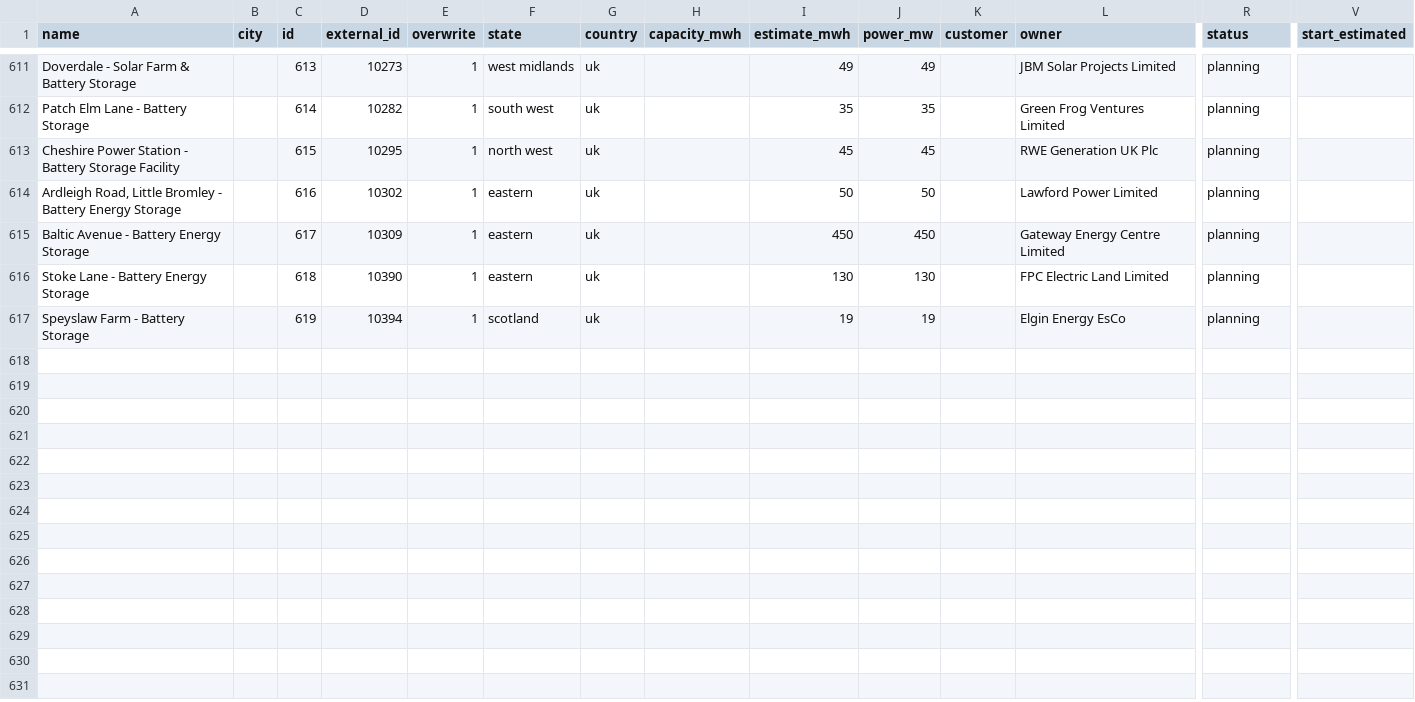
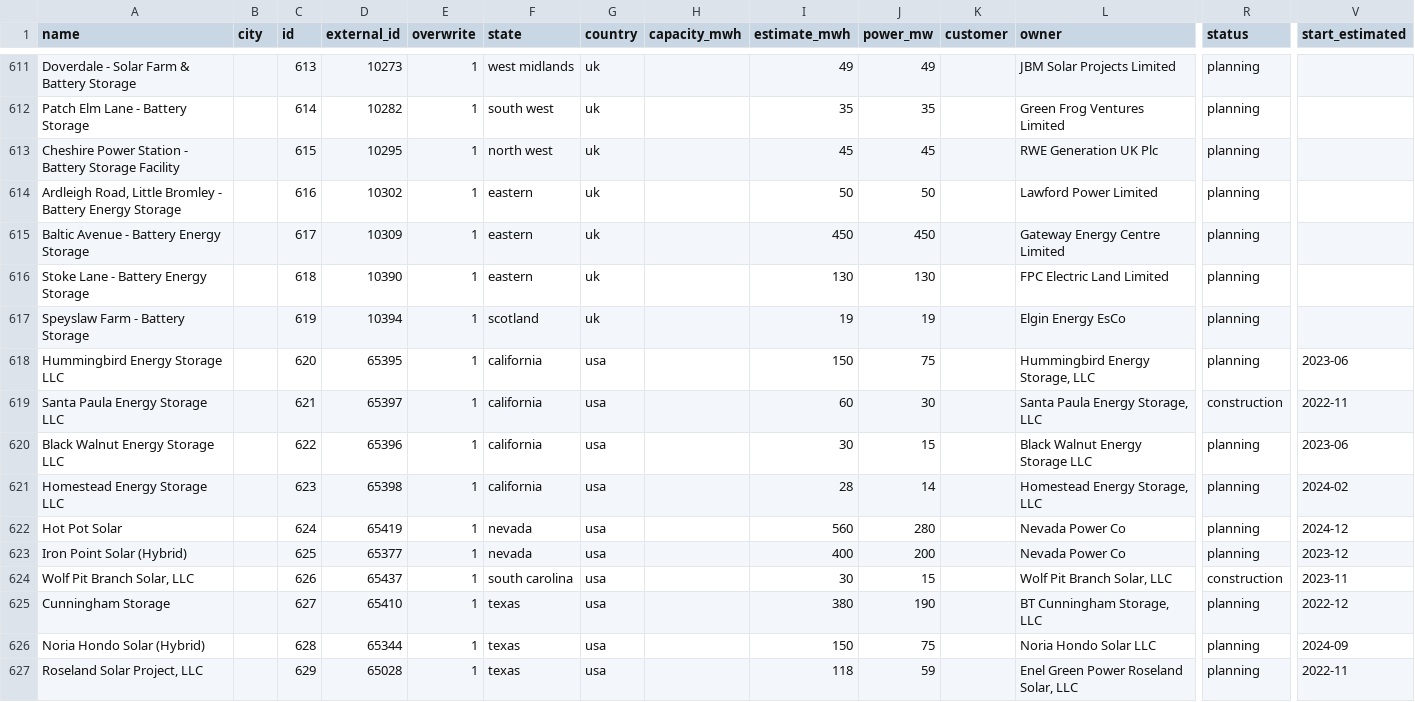
Before and after one commit to lorenz-g/tesla-megapack-tracker, a CSV file: projects.csv, drawn as a sheet; only a part is shown, gaps mark what is left out; rows hold the shown columns only; the diff names each change by its address in the sheet, - before the commit and + after, or states it on an @@ line.

Commit message:
add new projects to projects.csv

```diff
--- a/projects.csv
+++ b/projects.csv
+row 618: Hummingbird Energy Storage LLC |  | 620 | 65395 | 1 | california | usa |  | 150 | 75 |  | Hummingbird Energy Storage, LLC | planning | 2023-06
+row 619: Santa Paula Energy Storage LLC |  | 621 | 65397 | 1 | california | usa |  | 60 | 30 |  | Santa Paula Energy Storage, LLC | construction | 2022-11
+row 620: Black Walnut Energy Storage LLC |  | 622 | 65396 | 1 | california | usa |  | 30 | 15 |  | Black Walnut Energy Storage LLC | planning | 2023-06
+row 621: Homestead Energy Storage LLC |  | 623 | 65398 | 1 | california | usa |  | 28 | 14 |  | Homestead Energy Storage, LLC | planning | 2024-02
+row 622: Hot Pot Solar |  | 624 | 65419 | 1 | nevada | usa |  | 560 | 280 |  | Nevada Power Co | planning | 2024-12
+row 623: Iron Point Solar (Hybrid) |  | 625 | 65377 | 1 | nevada | usa |  | 400 | 200 |  | Nevada Power Co | planning | 2023-12
+row 624: Wolf Pit Branch Solar, LLC |  | 626 | 65437 | 1 | south carolina | usa |  | 30 | 15 |  | Wolf Pit Branch Solar, LLC | construction | 2023-11
+row 625: Cunningham Storage |  | 627 | 65410 | 1 | texas | usa |  | 380 | 190 |  | BT Cunningham Storage, LLC | planning | 2022-12
+row 626: Noria Hondo Solar (Hybrid) |  | 628 | 65344 | 1 | texas | usa |  | 150 | 75 |  | Noria Hondo Solar LLC | planning | 2024-09
+row 627: Roseland Solar Project, LLC |  | 629 | 65028 | 1 | texas | usa |  | 118 | 59 |  | Enel Green Power Roseland Solar, LLC | planning | 2022-11
```
Also changed, not shown: 3 other files.
